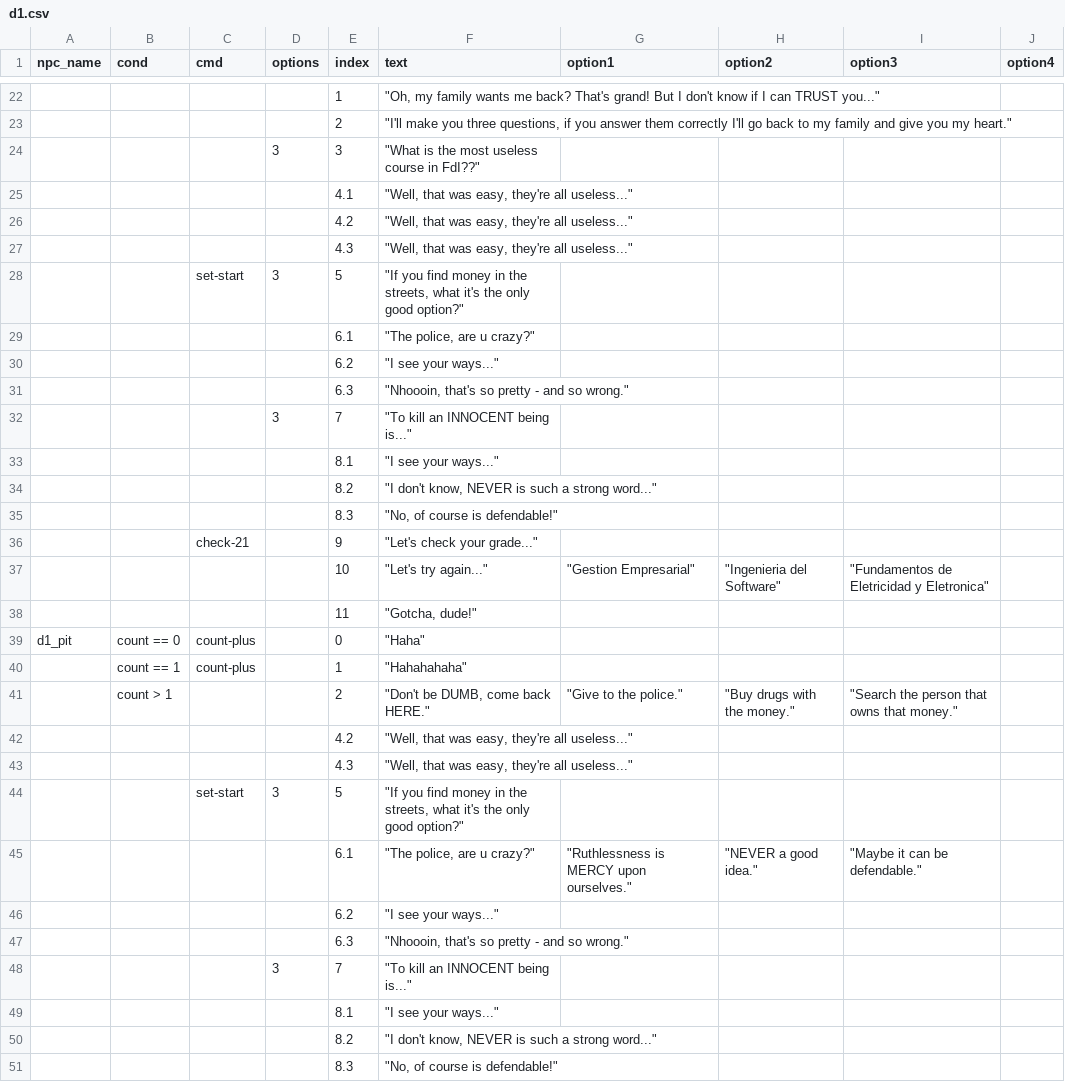
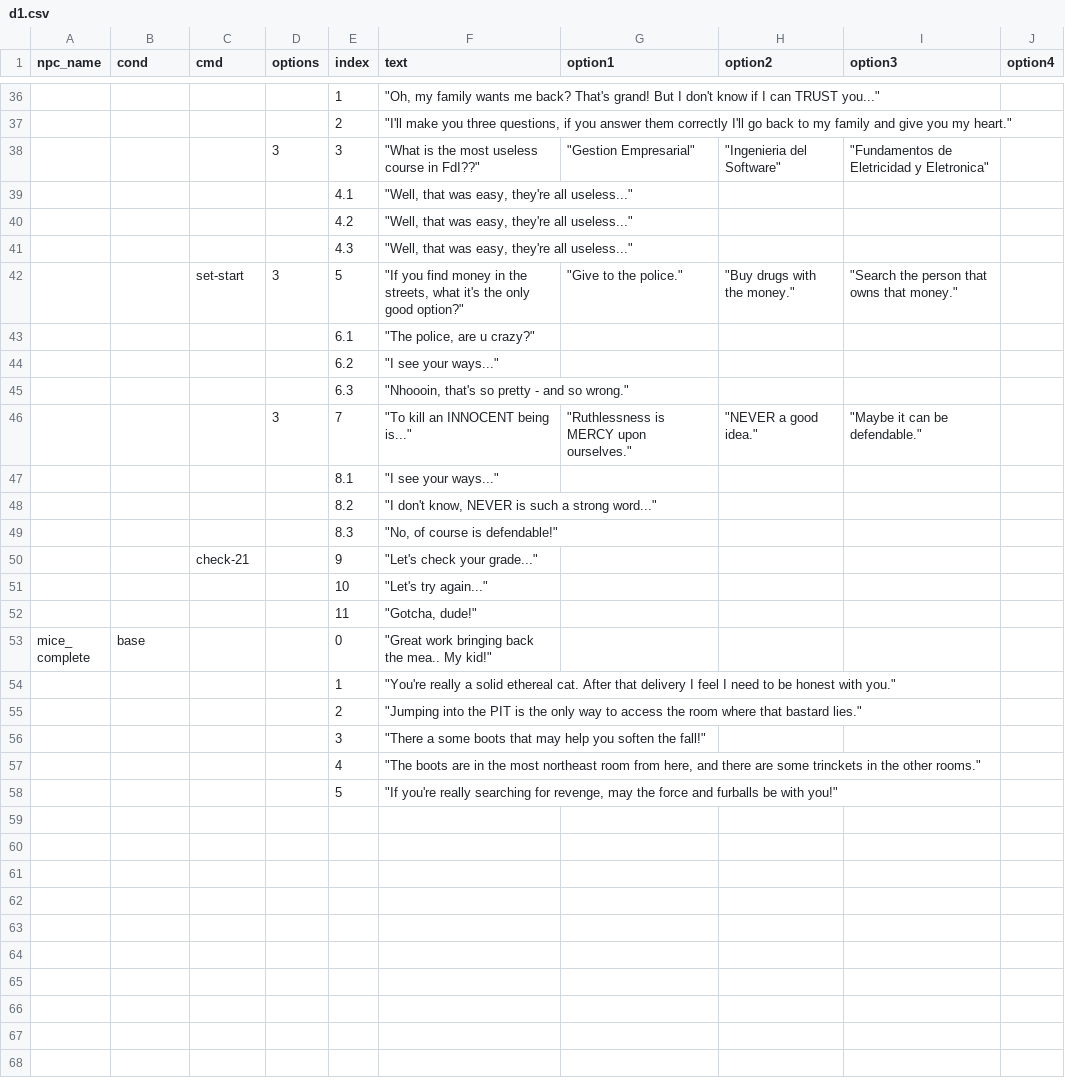
Before and after one commit to isaXCC/dvi, a CSV file: public/d1.csv, drawn as a sheet; only a part is shown, gaps mark what is left out; the shorter side is filled out with more unchanged rows; removed rows and columns are numbered as before the commit, all else as after; the diff covers the shown part only; the diff names each change by its address in the sheet, - before the commit and + after, or states it on an @@ line.

```diff
--- a/public/d1.csv
+++ b/public/d1.csv
-G38 (option1): (empty)
+G38 (option1): "Gestion Empresarial"
-H38 (option2): (empty)
+H38 (option2): "Ingenieria del Software"
-I38 (option3): (empty)
+I38 (option3): "Fundamentos de Eletricidad y Eletronica"
-G42 (option1): (empty)
+G42 (option1): "Give to the police."
-H42 (option2): (empty)
+H42 (option2): "Buy drugs with the money."
-I42 (option3): (empty)
+I42 (option3): "Search the person that owns that money."
-row 32:  |  |  | 3 | 7 | "To kill an INNOCENT being is..."
-row 33:  |  |  |  | 8.1 | "I see your ways..."
-row 34:  |  |  |  | 8.2 | "I don't know, NEVER is such a strong word..."
-row 35:  |  |  |  | 8.3 | "No, of course is defendable!"
-row 36:  |  | check-21 |  | 9 | "Let's check your grade..."
-row 37:  |  |  |  | 10 | "Let's try again..." | "Gestion Empresarial" | "Ingenieria del Software" | "Fundamentos de Eletricidad y Eletronica"
-row 38:  |  |  |  | 11 | "Gotcha, dude!"
@@ row 39 moved to row 6: d1_pit @@
@@ row 40 moved to row 7: count == 1 @@
-row 41:  | count > 1 |  |  | 2 | "Don't be DUMB, come back HERE." | "Give to the police." | "Buy drugs with the money." | "Search the person that owns that money."
-row 42:  |  |  |  | 4.2 | "Well, that was easy, they're all useless..."
-row 43:  |  |  |  | 4.3 | "Well, that was easy, they're all useless..."
-row 44:  |  | set-start | 3 | 5 | "If you find money in the streets, what it's the only good option?"
-D46 (options): (empty)
+D46 (options): 3
-E46 (index): 6.1
+E46 (index): 7
-F46 (text): "The police, are u crazy?"
+F46 (text): "To kill an INNOCENT being is..."
-row 46:  |  |  |  | 6.2 | "I see your ways..."
-row 47:  |  |  |  | 6.3 | "Nhoooin, that's so pretty - and so wrong."
-row 48:  |  |  | 3 | 7 | "To kill an INNOCENT being is..."
```
Also changed, not shown: 12 added rows, 3 removed rows and 1 edited cell elsewhere in this file, 10 other files.
